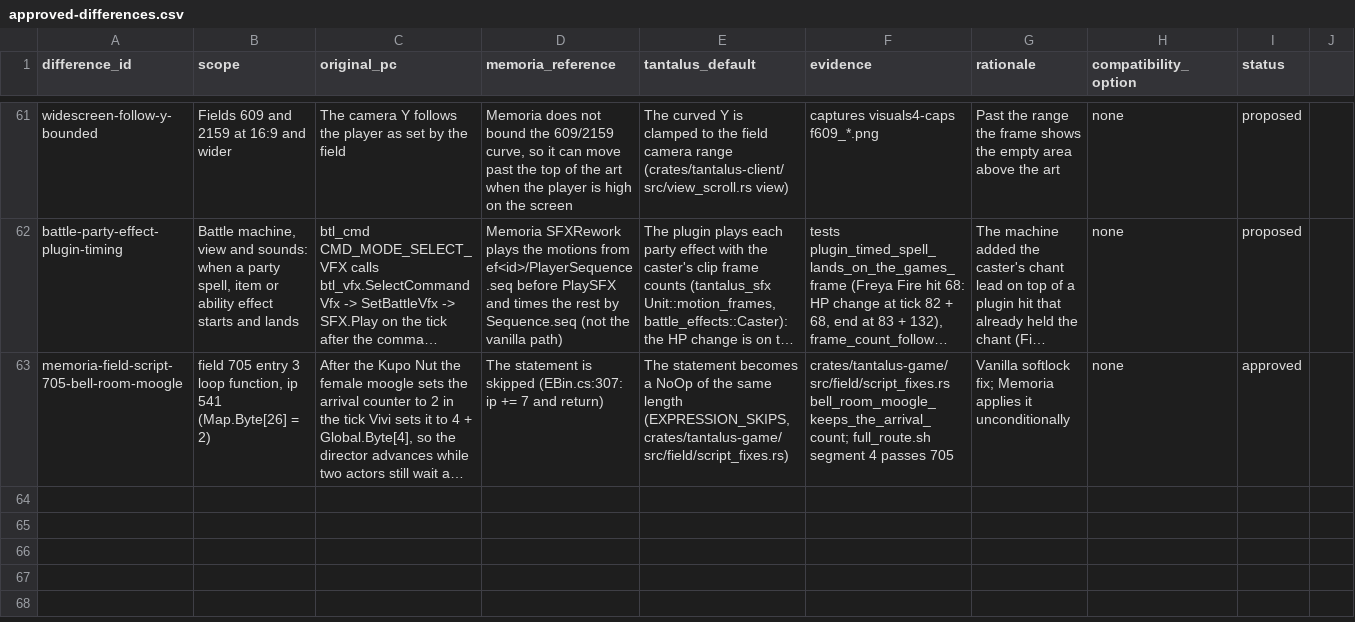
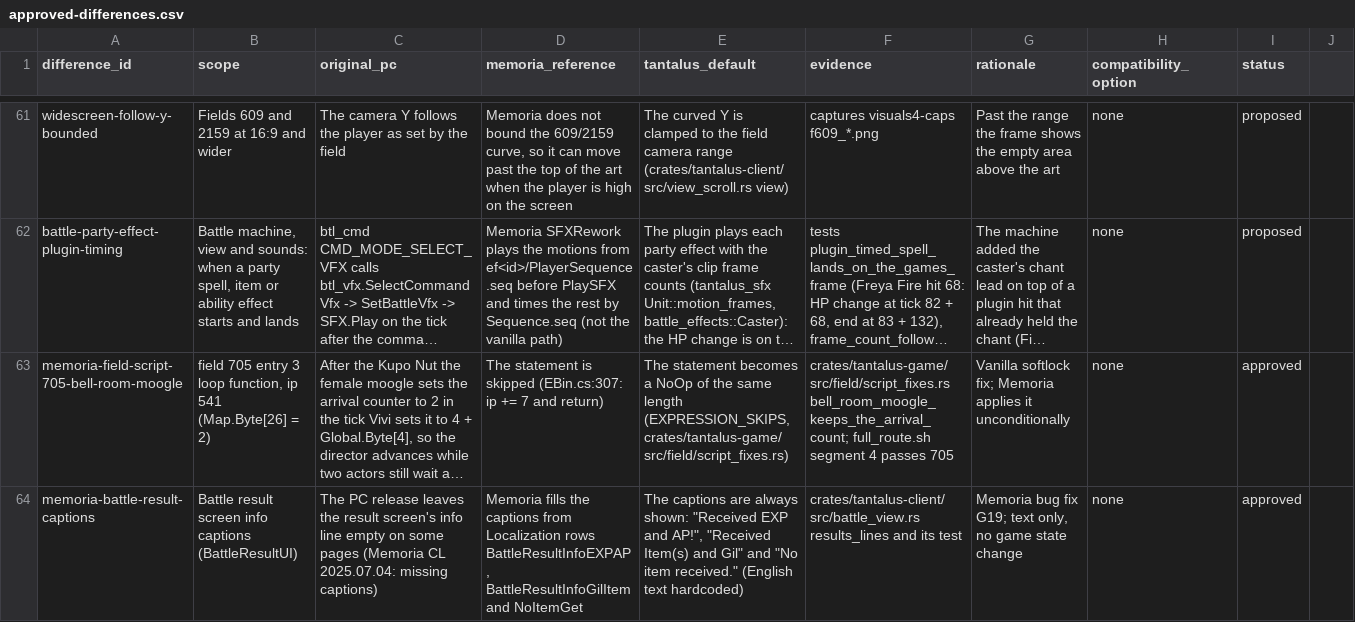
Before and after one commit to finalpantasy/tantalus-engine, a CSV file: audit/approved-differences.csv, drawn as a sheet; only a part is shown, gaps mark what is left out; long unchanged cells end in …; the diff names each change by its address in the sheet, - before the commit and + after, or states it on an @@ line.

```diff
--- a/audit/approved-differences.csv
+++ b/audit/approved-differences.csv
+row 64: memoria-battle-result-captions | Battle result screen info captions (BattleResultUI) | The PC release leaves the result screen's info line empty on some pages (Memoria CL 2025.07.04: missing captions) | Memoria fills the captions from Localization rows BattleResultInfoEXPAP, BattleResultInfoGilItem and NoItemGet | The captions are always shown: "Received EXP and AP!", "Received Item(s) and Gil" and "No item received." (English text hardcoded) | crates/tantalus-client/src/battle_view.rs results_lines and its test | Memoria bug fix G19; text only, no game state change | none | approved
```
Also changed, not shown: 4 other files.
